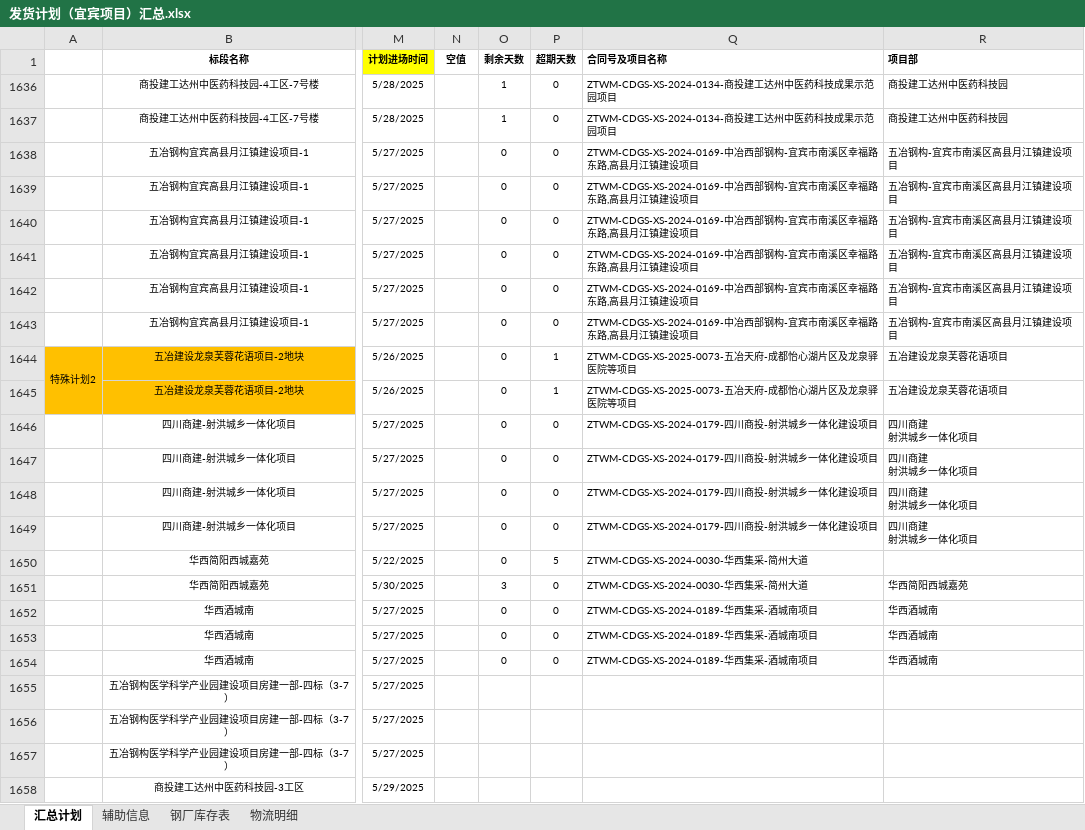
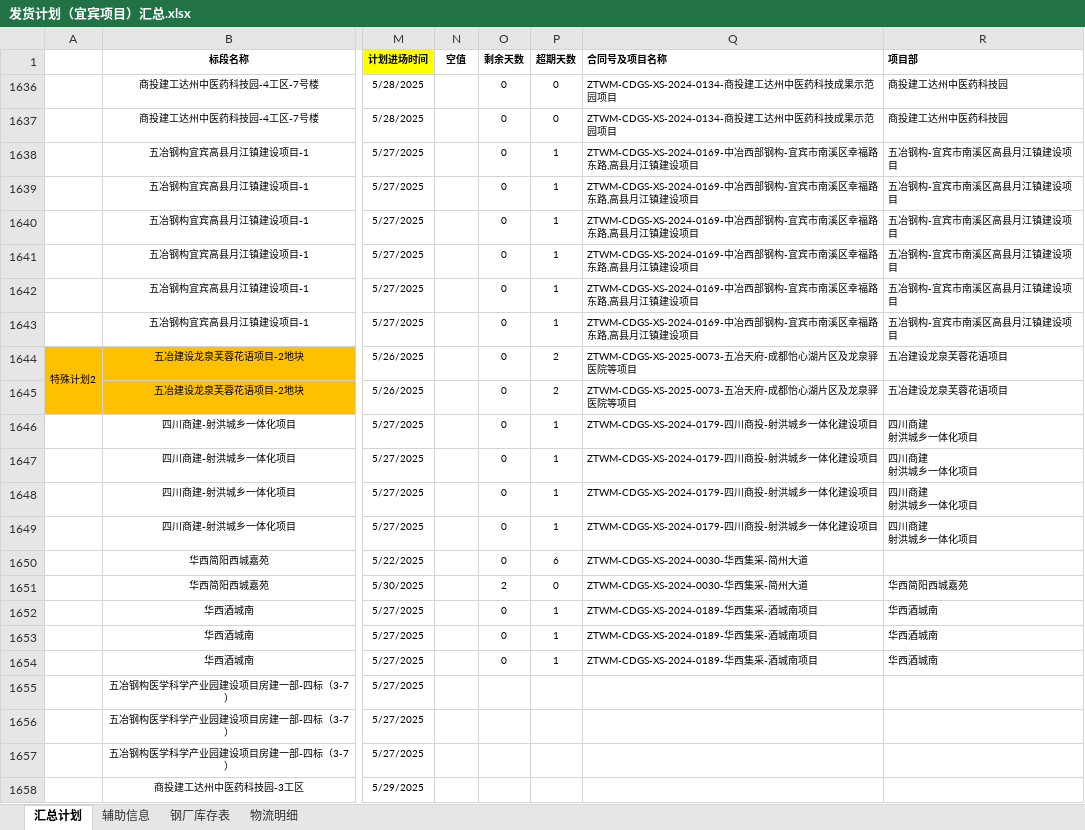
Before and after one commit to monizhou/TVBOX, an Excel workbook: 发货计划（宜宾项目）汇总.xlsx, sheet 汇总计划, drawn as a sheet; only a part is shown, gaps mark what is left out; values as stored, in another font and other column widths than the file's, no borders; conditional formats not drawn; the diff names each change by its address in the sheet, - before the commit and + after, or states it on an @@ line.

```diff
--- a/发货计划（宜宾项目）汇总.xlsx (sheet 汇总计划)
+++ b/发货计划（宜宾项目）汇总.xlsx (sheet 汇总计划)
-O1636:O1637 (剩余天数): 1
+O1636:O1637 (剩余天数): 0
-P1638:P1643 (超期天数): 0
+P1638:P1643 (超期天数): 1
-P1644:P1645 (超期天数): 1
+P1644:P1645 (超期天数): 2
-P1646:P1649 (超期天数): 0
+P1646:P1649 (超期天数): 1
-P1650 (超期天数): 5
+P1650 (超期天数): 6
-O1651 (剩余天数): 3
+O1651 (剩余天数): 2
-P1652:P1654 (超期天数): 0
+P1652:P1654 (超期天数): 1
```
Also changed, not shown: sheet 钢厂库存表, hidden cells, 1 other file.
